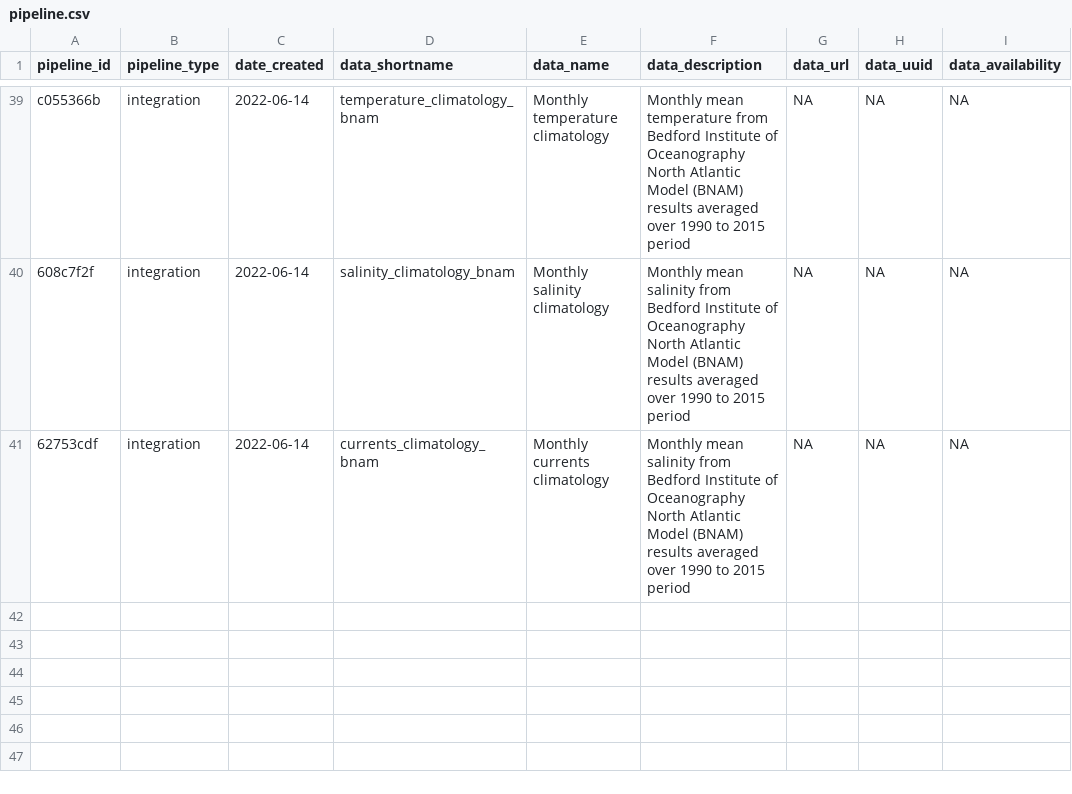
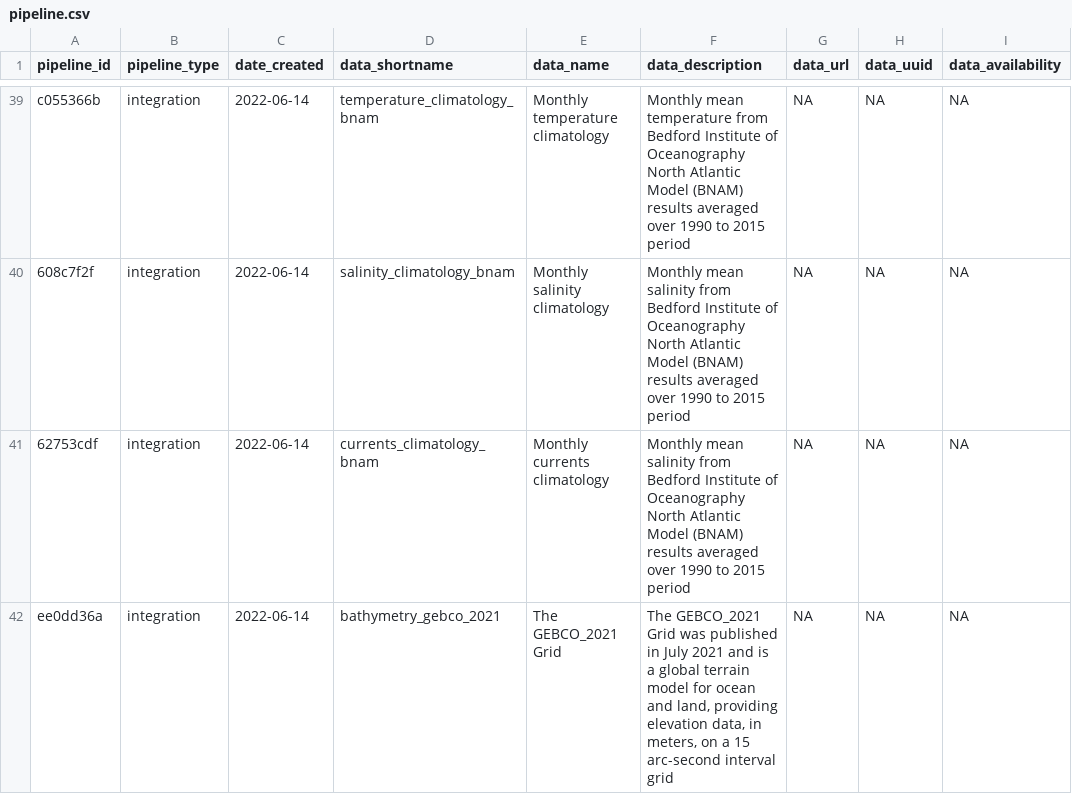
Before and after one commit to Ecosystem-Assessments/pipedat, a CSV file: inst/extdata/pipeline.csv, drawn as a sheet; only a part is shown, gaps mark what is left out; the diff names each change by its address in the sheet, - before the commit and + after, or states it on an @@ line.

```diff
--- a/inst/extdata/pipeline.csv
+++ b/inst/extdata/pipeline.csv
+row 42: ee0dd36a | integration | 2022-06-14 | bathymetry_gebco_2021 | The GEBCO_2021 Grid | The GEBCO_2021 Grid was published in July 2021 and is a global terrain model for ocean and land, providing elevation data, in meters, on a 15 arc-second interval grid | NA | NA | NA
```
Also changed, not shown: inst/extdata/data_integration.csv, inst/extdata/files_integrated.csv, 8 other files.
